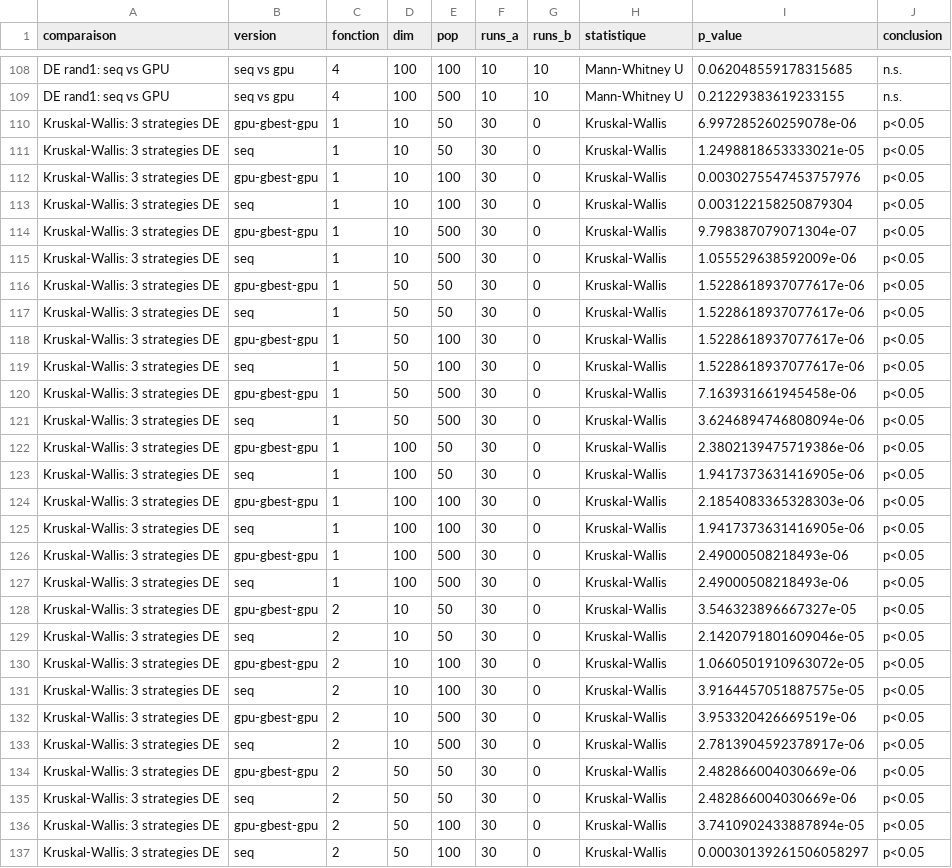
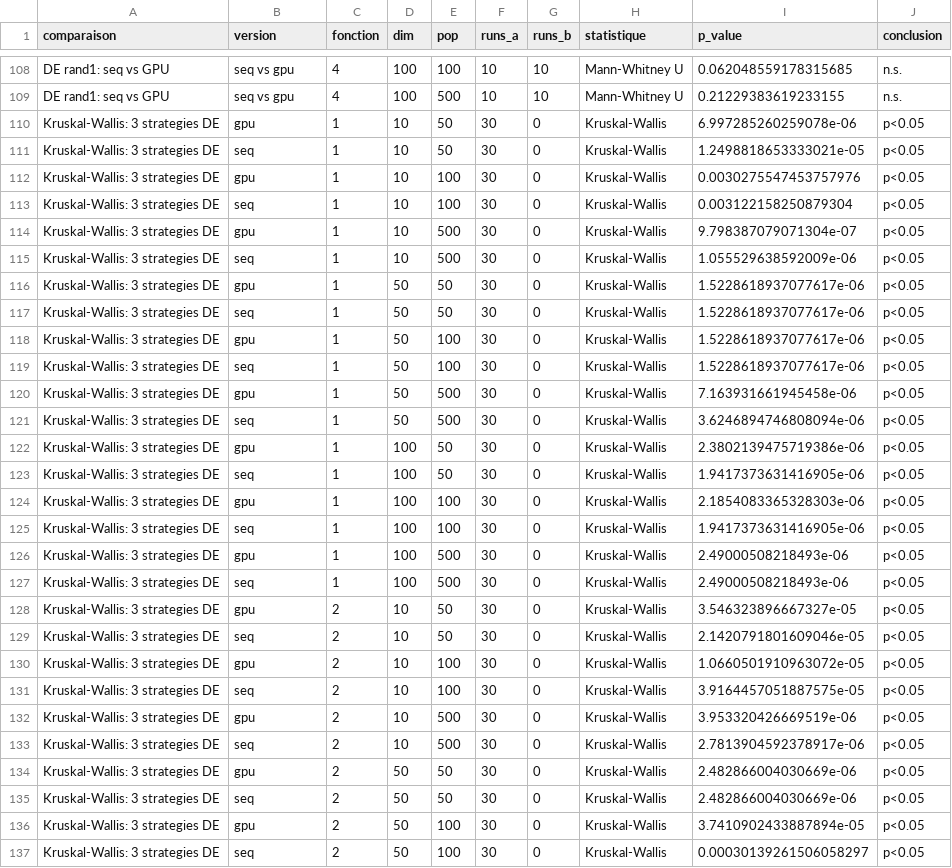
Before and after one commit to maliko18/cmp, a CSV file: projet/article/tables/statistical_tests.csv, drawn as a sheet; only a part is shown, gaps mark what is left out; the diff covers the shown part only.

```diff
--- a/projet/article/tables/statistical_tests.csv
+++ b/projet/article/tables/statistical_tests.csv
@@ -109,29 +109,29 @@ DE rand1: seq vs GPU,seq vs gpu,4,100,100,10,10,Mann-Whitney U,0.062048559178315
 DE rand1: seq vs GPU,seq vs gpu,4,100,500,10,10,Mann-Whitney U,0.21229383619233155,n.s.
-Kruskal-Wallis: 3 strategies DE,gpu-gbest-gpu,1,10,50,30,0,Kruskal-Wallis,6.997285260259078e-06,p<0.05
+Kruskal-Wallis: 3 strategies DE,gpu,1,10,50,30,0,Kruskal-Wallis,6.997285260259078e-06,p<0.05
 Kruskal-Wallis: 3 strategies DE,seq,1,10,50,30,0,Kruskal-Wallis,1.2498818653333021e-05,p<0.05
-Kruskal-Wallis: 3 strategies DE,gpu-gbest-gpu,1,10,100,30,0,Kruskal-Wallis,0.0030275547453757976,p<0.05
+Kruskal-Wallis: 3 strategies DE,gpu,1,10,100,30,0,Kruskal-Wallis,0.0030275547453757976,p<0.05
 Kruskal-Wallis: 3 strategies DE,seq,1,10,100,30,0,Kruskal-Wallis,0.003122158250879304,p<0.05
-Kruskal-Wallis: 3 strategies DE,gpu-gbest-gpu,1,10,500,30,0,Kruskal-Wallis,9.798387079071304e-07,p<0.05
+Kruskal-Wallis: 3 strategies DE,gpu,1,10,500,30,0,Kruskal-Wallis,9.798387079071304e-07,p<0.05
 Kruskal-Wallis: 3 strategies DE,seq,1,10,500,30,0,Kruskal-Wallis,1.055529638592009e-06,p<0.05
-Kruskal-Wallis: 3 strategies DE,gpu-gbest-gpu,1,50,50,30,0,Kruskal-Wallis,1.5228618937077617e-06,p<0.05
+Kruskal-Wallis: 3 strategies DE,gpu,1,50,50,30,0,Kruskal-Wallis,1.5228618937077617e-06,p<0.05
 Kruskal-Wallis: 3 strategies DE,seq,1,50,50,30,0,Kruskal-Wallis,1.5228618937077617e-06,p<0.05
-Kruskal-Wallis: 3 strategies DE,gpu-gbest-gpu,1,50,100,30,0,Kruskal-Wallis,1.5228618937077617e-06,p<0.05
+Kruskal-Wallis: 3 strategies DE,gpu,1,50,100,30,0,Kruskal-Wallis,1.5228618937077617e-06,p<0.05
 Kruskal-Wallis: 3 strategies DE,seq,1,50,100,30,0,Kruskal-Wallis,1.5228618937077617e-06,p<0.05
-Kruskal-Wallis: 3 strategies DE,gpu-gbest-gpu,1,50,500,30,0,Kruskal-Wallis,7.163931661945458e-06,p<0.05
+Kruskal-Wallis: 3 strategies DE,gpu,1,50,500,30,0,Kruskal-Wallis,7.163931661945458e-06,p<0.05
 Kruskal-Wallis: 3 strategies DE,seq,1,50,500,30,0,Kruskal-Wallis,3.6246894746808094e-06,p<0.05
-Kruskal-Wallis: 3 strategies DE,gpu-gbest-gpu,1,100,50,30,0,Kruskal-Wallis,2.3802139475719386e-06,p<0.05
+Kruskal-Wallis: 3 strategies DE,gpu,1,100,50,30,0,Kruskal-Wallis,2.3802139475719386e-06,p<0.05
 Kruskal-Wallis: 3 strategies DE,seq,1,100,50,30,0,Kruskal-Wallis,1.9417373631416905e-06,p<0.05
-Kruskal-Wallis: 3 strategies DE,gpu-gbest-gpu,1,100,100,30,0,Kruskal-Wallis,2.1854083365328303e-06,p<0.05
+Kruskal-Wallis: 3 strategies DE,gpu,1,100,100,30,0,Kruskal-Wallis,2.1854083365328303e-06,p<0.05
 Kruskal-Wallis: 3 strategies DE,seq,1,100,100,30,0,Kruskal-Wallis,1.9417373631416905e-06,p<0.05
-Kruskal-Wallis: 3 strategies DE,gpu-gbest-gpu,1,100,500,30,0,Kruskal-Wallis,2.49000508218493e-06,p<0.05
+Kruskal-Wallis: 3 strategies DE,gpu,1,100,500,30,0,Kruskal-Wallis,2.49000508218493e-06,p<0.05
 Kruskal-Wallis: 3 strategies DE,seq,1,100,500,30,0,Kruskal-Wallis,2.49000508218493e-06,p<0.05
-Kruskal-Wallis: 3 strategies DE,gpu-gbest-gpu,2,10,50,30,0,Kruskal-Wallis,3.546323896667327e-05,p<0.05
+Kruskal-Wallis: 3 strategies DE,gpu,2,10,50,30,0,Kruskal-Wallis,3.546323896667327e-05,p<0.05
 Kruskal-Wallis: 3 strategies DE,seq,2,10,50,30,0,Kruskal-Wallis,2.1420791801609046e-05,p<0.05
-Kruskal-Wallis: 3 strategies DE,gpu-gbest-gpu,2,10,100,30,0,Kruskal-Wallis,1.0660501910963072e-05,p<0.05
+Kruskal-Wallis: 3 strategies DE,gpu,2,10,100,30,0,Kruskal-Wallis,1.0660501910963072e-05,p<0.05
 Kruskal-Wallis: 3 strategies DE,seq,2,10,100,30,0,Kruskal-Wallis,3.9164457051887575e-05,p<0.05
-Kruskal-Wallis: 3 strategies DE,gpu-gbest-gpu,2,10,500,30,0,Kruskal-Wallis,3.953320426669519e-06,p<0.05
+Kruskal-Wallis: 3 strategies DE,gpu,2,10,500,30,0,Kruskal-Wallis,3.953320426669519e-06,p<0.05
 Kruskal-Wallis: 3 strategies DE,seq,2,10,500,30,0,Kruskal-Wallis,2.7813904592378917e-06,p<0.05
-Kruskal-Wallis: 3 strategies DE,gpu-gbest-gpu,2,50,50,30,0,Kruskal-Wallis,2.482866004030669e-06,p<0.05
+Kruskal-Wallis: 3 strategies DE,gpu,2,50,50,30,0,Kruskal-Wallis,2.482866004030669e-06,p<0.05
 Kruskal-Wallis: 3 strategies DE,seq,2,50,50,30,0,Kruskal-Wallis,2.482866004030669e-06,p<0.05
-Kruskal-Wallis: 3 strategies DE,gpu-gbest-gpu,2,50,100,30,0,Kruskal-Wallis,3.7410902433887894e-05,p<0.05
+Kruskal-Wallis: 3 strategies DE,gpu,2,50,100,30,0,Kruskal-Wallis,3.7410902433887894e-05,p<0.05
 Kruskal-Wallis: 3 strategies DE,seq,2,50,100,30,0,Kruskal-Wallis,0.00030139261506058297,p<0.05
```
Also changed, not shown: 22 edited cells elsewhere in this file, projet/article/tables/pso_vs_de_gpu.csv, projet/article/tables/pso_vs_de_gpu_pop100.csv, 19 other files.
